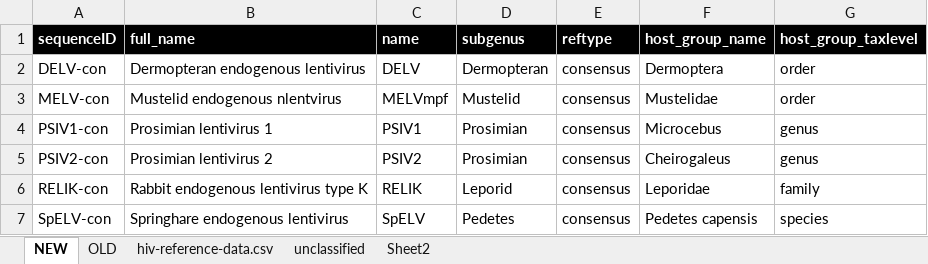
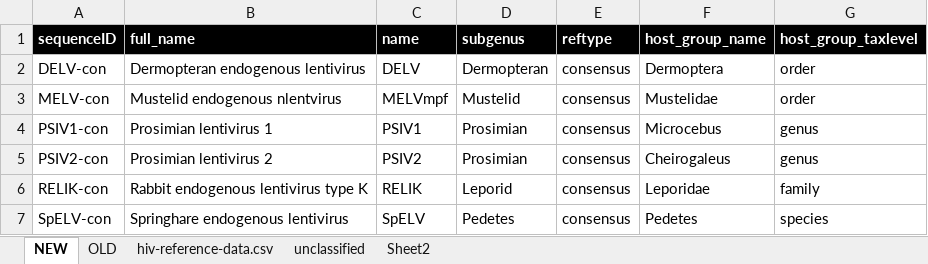
Before and after one commit to giffordlabcvr/Lentivirus-GLUE, an Excel workbook: tabular/erv/erv-refseqs-side-data.xlsx, sheet NEW, drawn as a sheet; values as stored, in another font and other column widths than the file's, no borders; the diff names each change by its address in the sheet, - before the commit and + after, or states it on an @@ line.

```diff
--- a/tabular/erv/erv-refseqs-side-data.xlsx (sheet NEW)
+++ b/tabular/erv/erv-refseqs-side-data.xlsx (sheet NEW)
-F7 (host_group_name): Pedetes capensis
+F7 (host_group_name): Pedetes
```
Also changed, not shown: sheet Sheet2, 4 other files.
